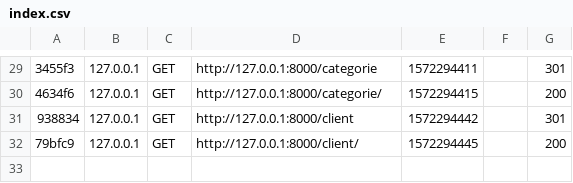
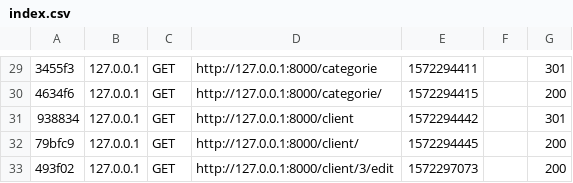
Before and after one commit to PainAiko/projetL3, a CSV file: var/cache/dev/profiler/index.csv, drawn as a sheet; only a part is shown, gaps mark what is left out; the diff names each change by its address in the sheet, - before the commit and + after, or states it on an @@ line.

```diff
--- a/var/cache/dev/profiler/index.csv
+++ b/var/cache/dev/profiler/index.csv
+row 33: 493f02 | 127.0.0.1 | GET | http://127.0.0.1:8000/client/3/edit | 1572297073 |  | 200
```
Also changed, not shown: 1 other file.
